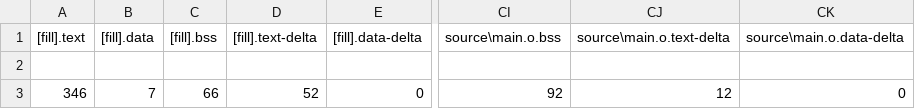
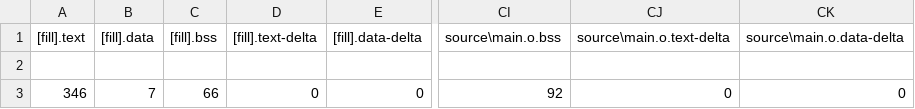
Before and after one commit to vives-projectweek-2022/Wirecutter-BLE, a CSV file: BUILD/NUCLEO_WB55RG/GCC_ARM/BLE_GattServer_CharacteristicWrite_map.csv, drawn as a sheet; only a part is shown, gaps mark what is left out; the diff names each change by its address in the sheet, - before the commit and + after, or states it on an @@ line.

```diff
--- a/BUILD/NUCLEO_WB55RG/GCC_ARM/BLE_GattServer_CharacteristicWrite_map.csv
+++ b/BUILD/NUCLEO_WB55RG/GCC_ARM/BLE_GattServer_CharacteristicWrite_map.csv
-D3 ([fill].text-delta): 52
+D3 ([fill].text-delta): 0
-CJ3 (source\main.o.text-delta): 12
+CJ3 (source\main.o.text-delta): 0
```
Also changed, not shown: 11 other files.
